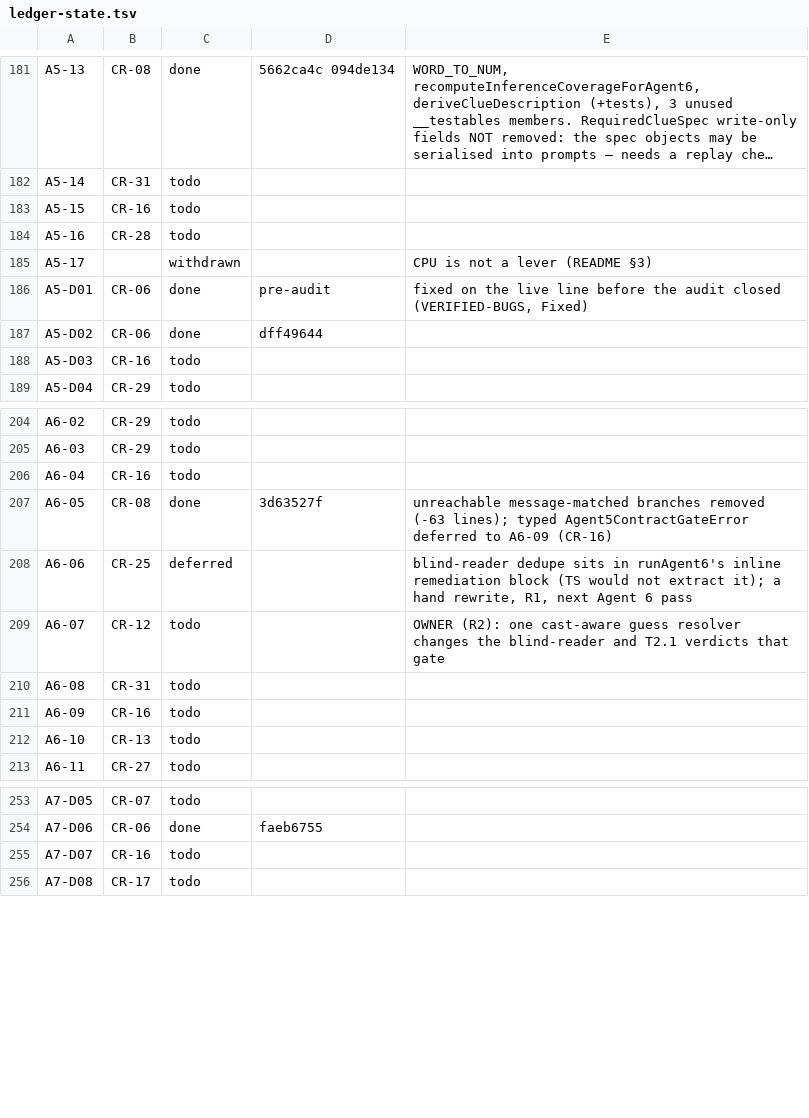
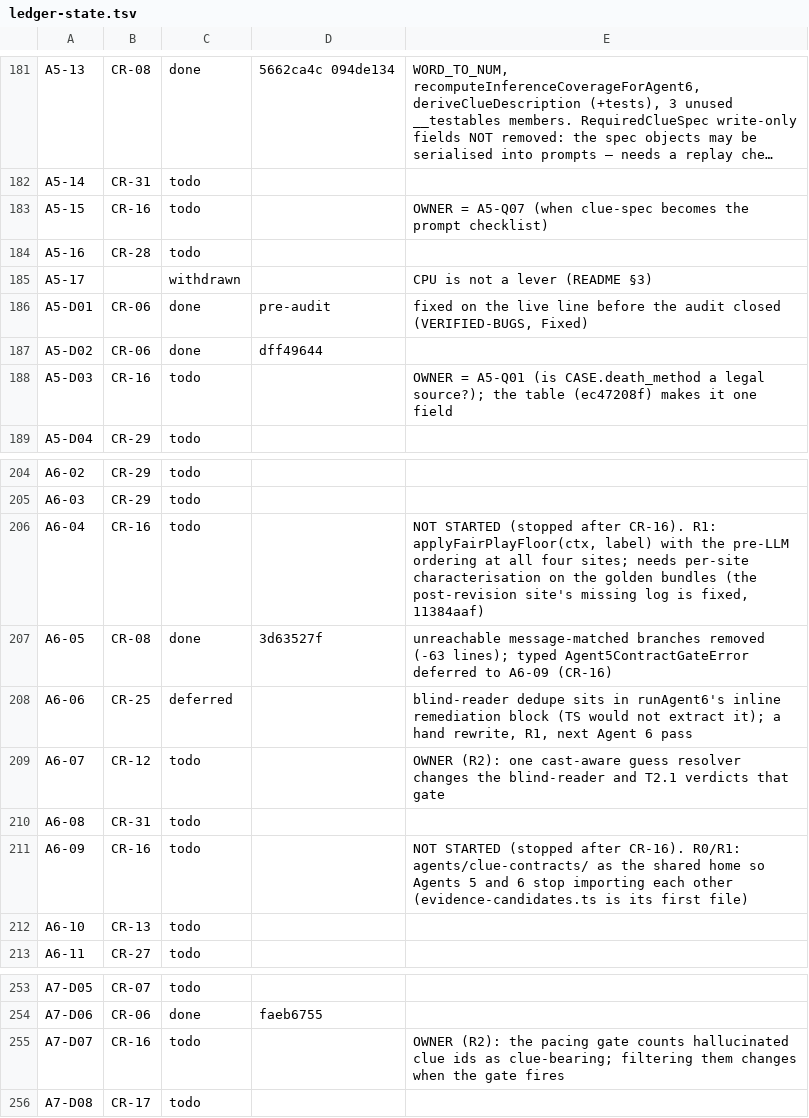
Before and after one commit to andylelli/cml_01, a TSV file: documentation/code-review/tools/ledger-state.tsv, drawn as a sheet; only a part is shown, gaps mark what is left out; long unchanged cells end in …; the diff covers the shown part only; the diff names each change by its address in the sheet, - before the commit and + after, or states it on an @@ line.

```diff
--- a/documentation/code-review/tools/ledger-state.tsv
+++ b/documentation/code-review/tools/ledger-state.tsv
-E183: (empty)
+E183: OWNER = A5-Q07 (when clue-spec becomes the prompt checklist)
-E188: (empty)
+E188: OWNER = A5-Q01 (is CASE.death_method a legal source?); the table (ec47208f) makes it one field
-E206: (empty)
+E206: NOT STARTED (stopped after CR-16). R1: applyFairPlayFloor(ctx, label) with the pre-LLM ordering at all four sites; needs per-site characterisation on the golden bundles (the post-revision site's missing log is fixed, 11384aaf)
-E211: (empty)
+E211: NOT STARTED (stopped after CR-16). R0/R1: agents/clue-contracts/ as the shared home so Agents 5 and 6 stop importing each other (evidence-candidates.ts is its first file)
-E255: (empty)
+E255: OWNER (R2): the pacing gate counts hallucinated clue ids as clue-bearing; filtering them changes when the gate fires
```
Also changed, not shown: 16 edited cells elsewhere in this file, 2 other files.
